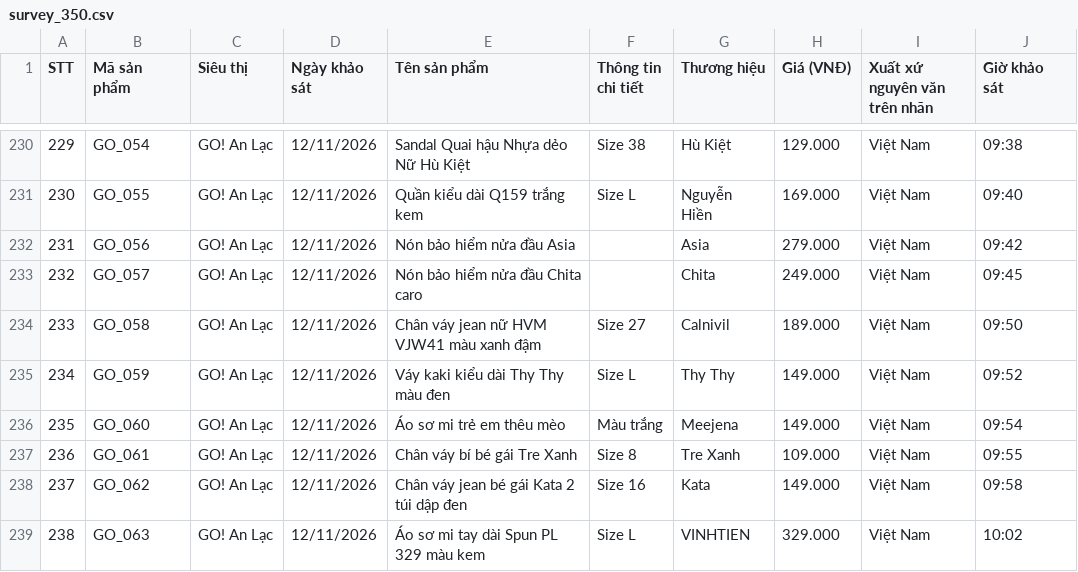
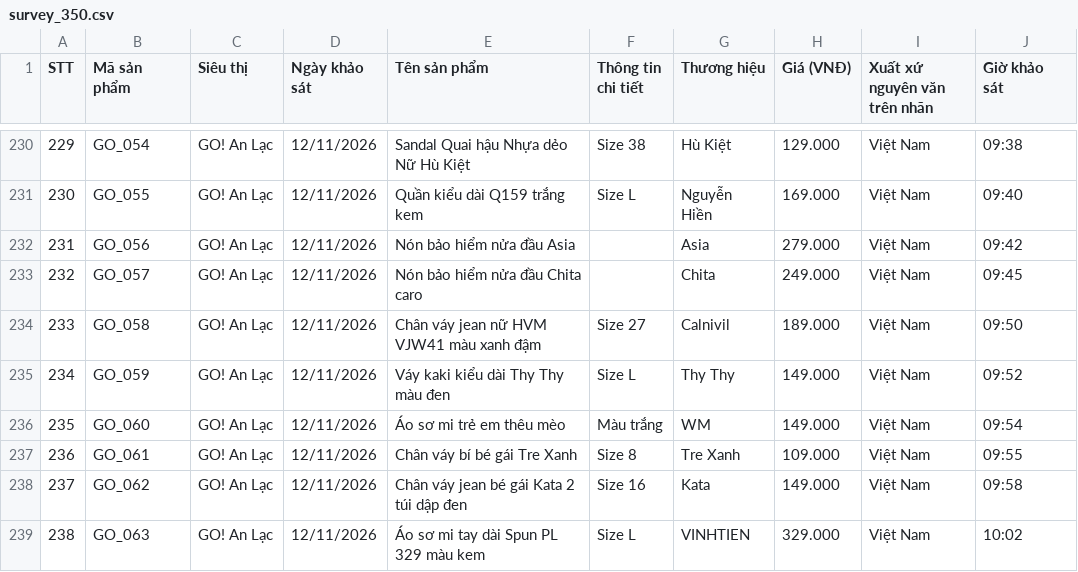
Before and after one commit to vyhuynh31241021458-hash/NOBEL-V-T-L---TR-C-QUAN-HO-D-LI-U, a CSV file: P03 Survey/data_raw/survey_350.csv, drawn as a sheet; only a part is shown, gaps mark what is left out; the diff names each change by its address in the sheet, - before the commit and + after, or states it on an @@ line.

```diff
--- a/P03 Survey/data_raw/survey_350.csv
+++ b/P03 Survey/data_raw/survey_350.csv
-G236 (Thương hiệu): Meejena
+G236 (Thương hiệu): WM
```
Also changed, not shown: P03 Survey/data_clean/survey_clean.csv, 1 other file.
